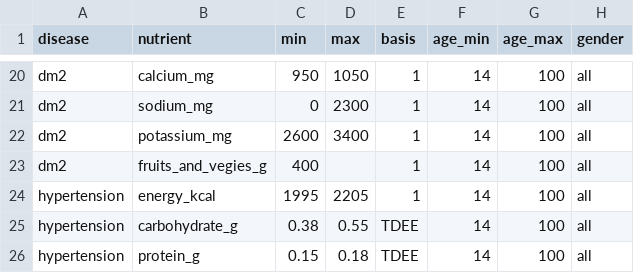
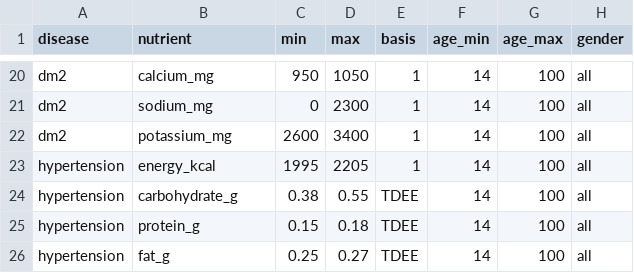
Before and after one commit to dickyfp6/chronobite, a CSV file: A. Data/Data Raw/guideline.csv, drawn as a sheet; only a part is shown, gaps mark what is left out; the shorter side is filled out with more unchanged rows; the diff names each change by its address in the sheet, - before the commit and + after, or states it on an @@ line.

Commit message:
hapus fruit and veg

```diff
--- a/A. Data/Data Raw/guideline.csv
+++ b/A. Data/Data Raw/guideline.csv
-row 23: dm2 | fruits_and_vegies_g | 400 |  | 1 | 14 | 100 | all
```
Also changed, not shown: 1 other file.
